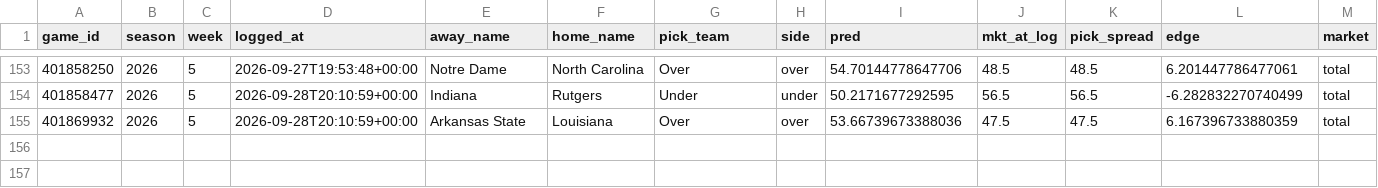
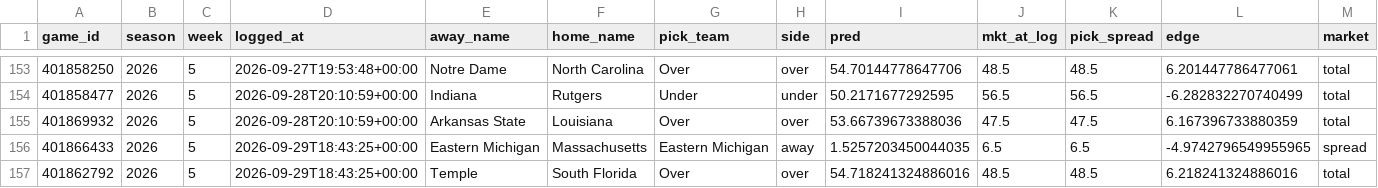
Before and after one commit to ajrog1-collab/CFB_Card, a CSV file: data/bet_log.csv, drawn as a sheet; only a part is shown, gaps mark what is left out; rows hold the shown columns only; the diff names each change by its address in the sheet, - before the commit and + after, or states it on an @@ line.

```diff
--- a/data/bet_log.csv
+++ b/data/bet_log.csv
+row 156: 401866433 | 2026 | 5 | 2026-09-29T18:43:25+00:00 | Eastern Michigan | Massachusetts | Eastern Michigan | away | 1.5257203450044035 | 6.5 | 6.5 | -4.9742796549955965 | spread
+row 157: 401862792 | 2026 | 5 | 2026-09-29T18:43:25+00:00 | Temple | South Florida | Over | over | 54.718241324886016 | 48.5 | 48.5 | 6.218241324886016 | total
```
Also changed, not shown: data/bet_log_nfl.csv, 5 other files.
